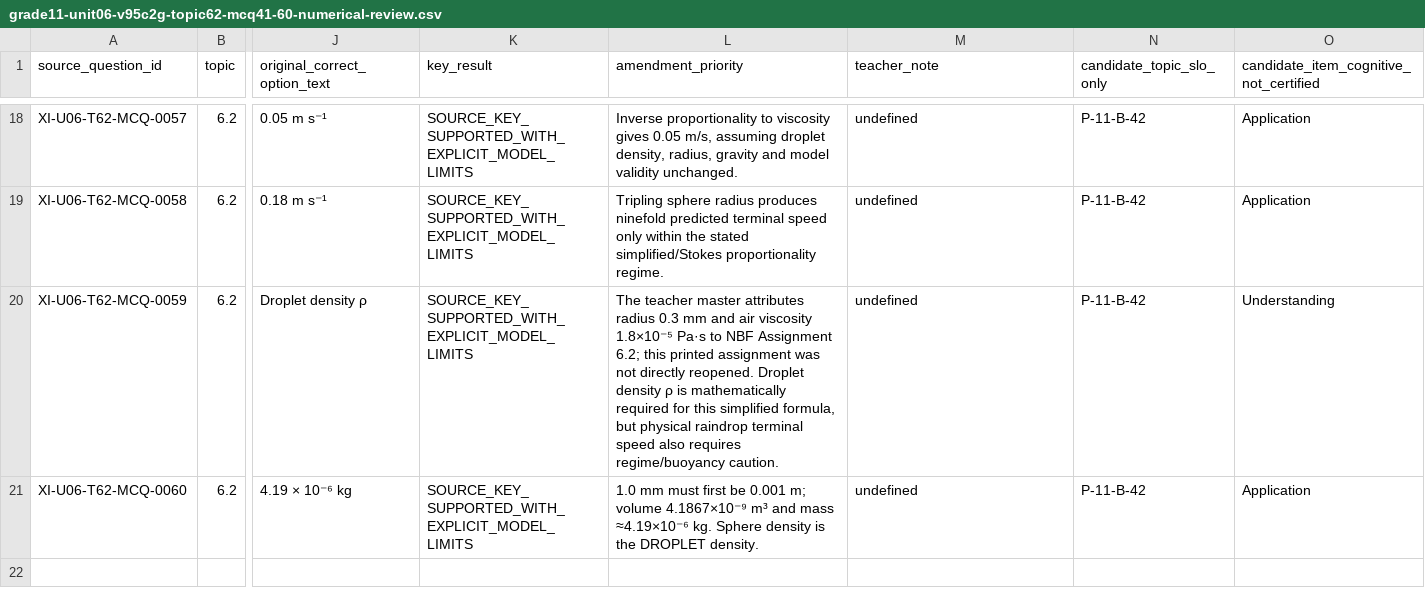
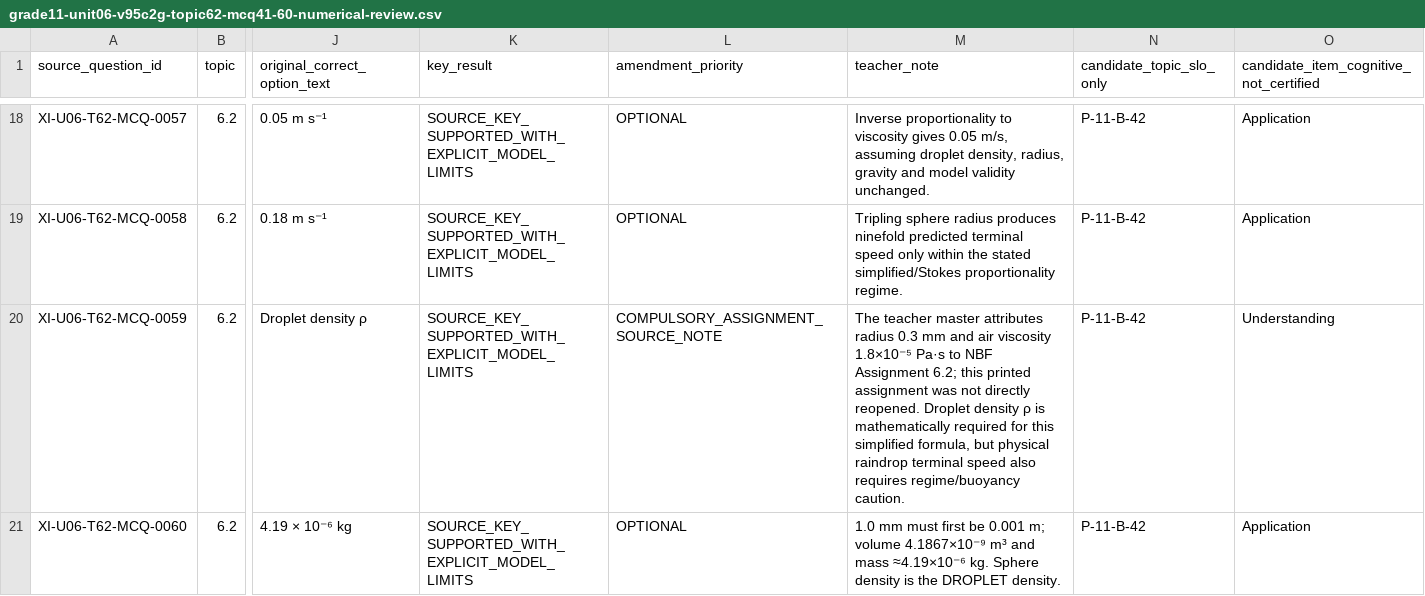
Before and after one commit to physicswithsirnajam/physics-vector-explorer, a CSV file: quality/grade11-unit06-v95c2g-topic62-mcq41-60-numerical-review.csv, drawn as a sheet; only a part is shown, gaps mark what is left out; the diff covers the shown part only; the diff names each change by its address in the sheet, - before the commit and + after, or states it on an @@ line.

Commit message:
Fix V95-C2G review CSV: map priority and teacher notes to proper columns

```diff
--- a/quality/grade11-unit06-v95c2g-topic62-mcq41-60-numerical-review.csv
+++ b/quality/grade11-unit06-v95c2g-topic62-mcq41-60-numerical-review.csv
-L18 (amendment_priority): Inverse proportionality to viscosity gives 0.05 m/s, assuming droplet density, radius, gravity and model validity unchanged.
+L18 (amendment_priority): OPTIONAL
-M18 (teacher_note): undefined
+M18 (teacher_note): Inverse proportionality to viscosity gives 0.05 m/s, assuming droplet density, radius, gravity and model validity unchanged.
-L19 (amendment_priority): Tripling sphere radius produces ninefold predicted terminal speed only within the stated simplified/Stokes proportionality regime.
+L19 (amendment_priority): OPTIONAL
-M19 (teacher_note): undefined
+M19 (teacher_note): Tripling sphere radius produces ninefold predicted terminal speed only within the stated simplified/Stokes proportionality regime.
-L20 (amendment_priority): The teacher master attributes radius 0.3 mm and air viscosity 1.8×10⁻⁵ Pa·s to NBF Assignment 6.2; this printed assignment was not directly reopened. Droplet density ρ is mathematically required for this simplified formula, but physical raindrop terminal speed also requires regime/buoyancy caution.
+L20 (amendment_priority): COMPULSORY_ASSIGNMENT_SOURCE_NOTE
-M20 (teacher_note): undefined
+M20 (teacher_note): The teacher master attributes radius 0.3 mm and air viscosity 1.8×10⁻⁵ Pa·s to NBF Assignment 6.2; this printed assignment was not directly reopened. Droplet density ρ is mathematically required for this simplified formula, but physical raindrop terminal speed also requires regime/buoyancy caution.
-L21 (amendment_priority): 1.0 mm must first be 0.001 m; volume 4.1867×10⁻⁹ m³ and mass ≈4.19×10⁻⁶ kg. Sphere density is the DROPLET density.
+L21 (amendment_priority): OPTIONAL
-M21 (teacher_note): undefined
+M21 (teacher_note): 1.0 mm must first be 0.001 m; volume 4.1867×10⁻⁹ m³ and mass ≈4.19×10⁻⁶ kg. Sphere density is the DROPLET density.
```
Also changed, not shown: 32 edited cells elsewhere in this file.
